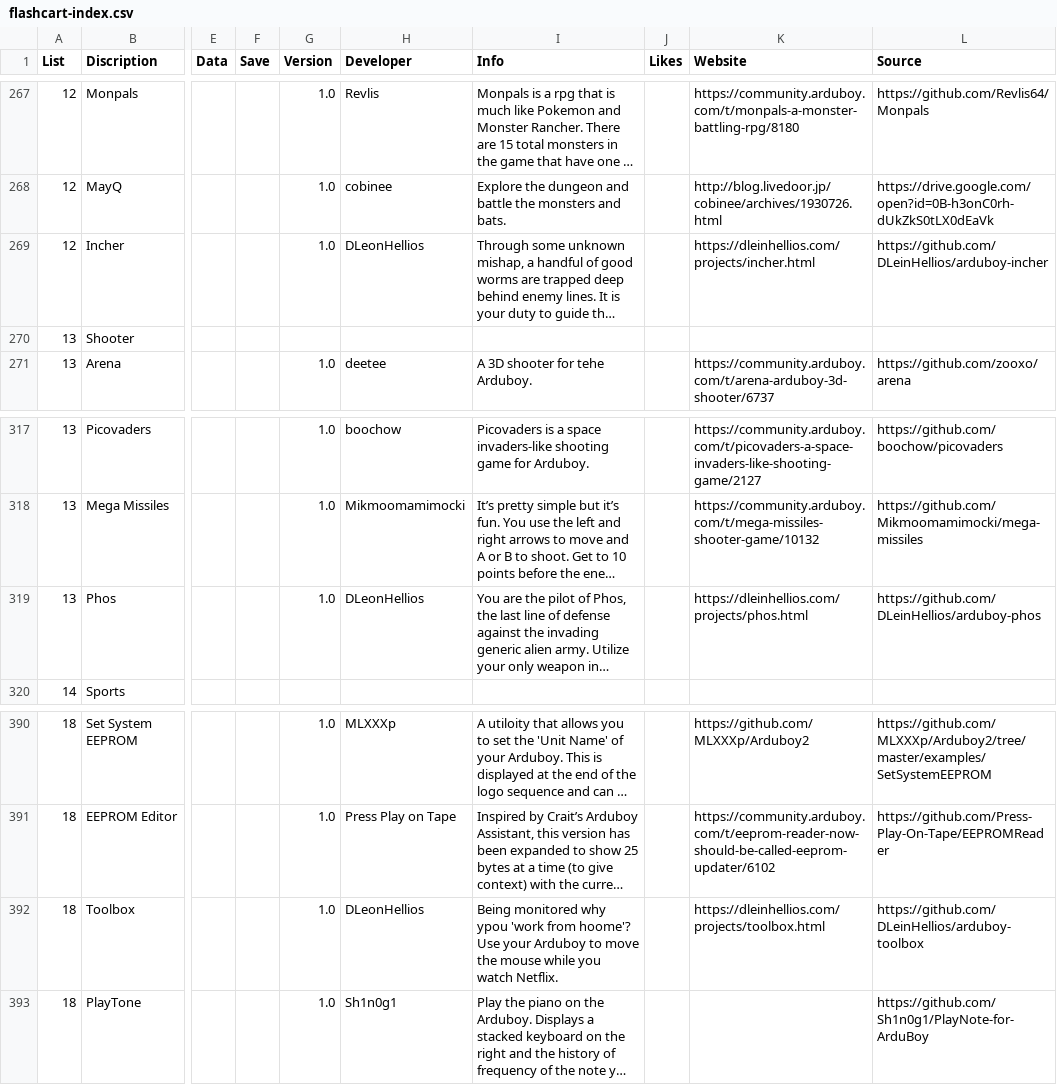
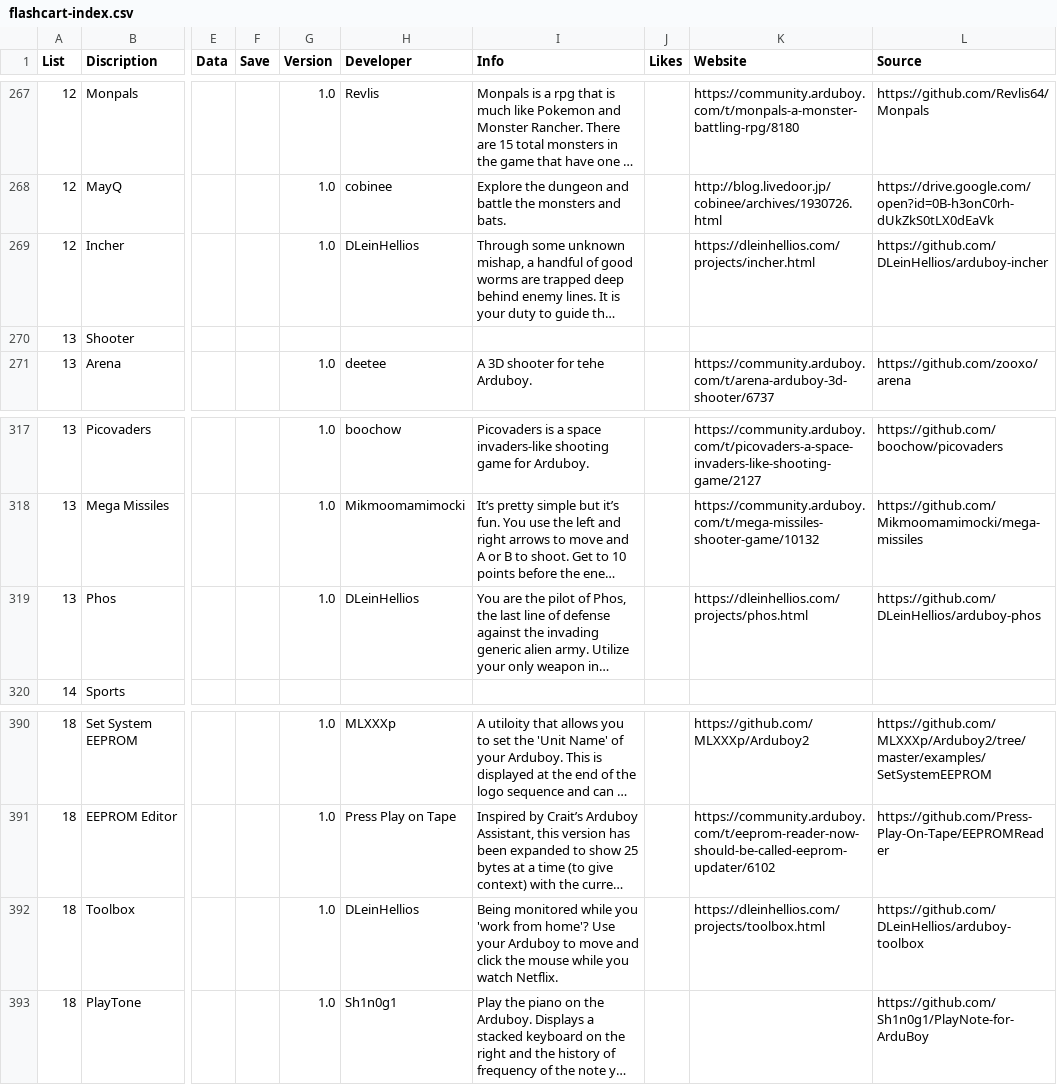
Before and after one commit to filmote/CartBuilder, a CSV file: flashcart-index.csv, drawn as a sheet; only a part is shown, gaps mark what is left out; long unchanged cells end in …; the diff names each change by its address in the sheet, - before the commit and + after, or states it on an @@ line.

```diff
--- a/flashcart-index.csv
+++ b/flashcart-index.csv
-H269 (Developer): DLeonHellios
+H269 (Developer): DLeinHellios
-H319 (Developer): DLeonHellios
+H319 (Developer): DLeinHellios
-H392 (Developer): DLeonHellios
+H392 (Developer): DLeinHellios
-I392 (Info): Being monitored why ypou 'work from hoome'? Use your Arduboy to move the mouse…
+I392 (Info): Being monitored while you 'work from home'? Use your Arduboy to move and click the mouse…
```
Also changed, not shown: 5 other files.
